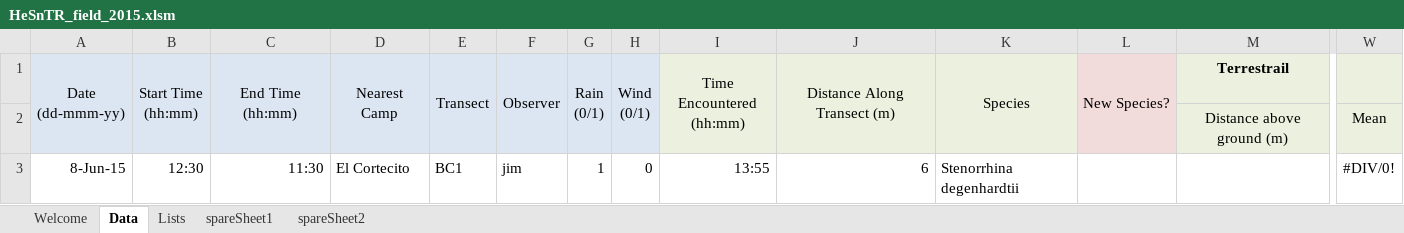
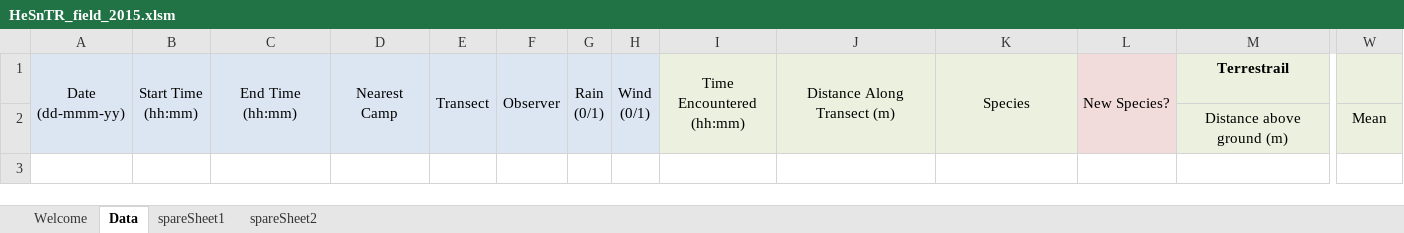
Before and after one commit to mlripp2/cusuco2015, an Excel workbook: fieldMiniDBs/HeSnTR_field_2015.xlsm, sheet Data, drawn as a sheet; only a part is shown, gaps mark what is left out; values as stored, in another font and other column widths than the file's, no borders; rows hold the shown columns only; the diff names each change by its address in the sheet, - before the commit and + after, or states it on an @@ line.

```diff
--- a/fieldMiniDBs/HeSnTR_field_2015.xlsm (sheet Data)
+++ b/fieldMiniDBs/HeSnTR_field_2015.xlsm (sheet Data)
@@ sheet tab hidden: Lists @@
-row 3: 8-Jun-15 | 12:30 | 11:30 | El Cortecito | BC1 | jim | 1 | 0 | 13:55 | 6 | Stenorrhina degenhardtii |  |  | #DIV/0!
```
Also changed, not shown: masterMiniDBs/BaMN_master_2015.xlsm, masterMiniDBs/BiPC_master_2015.xlsm, 5 other files.
